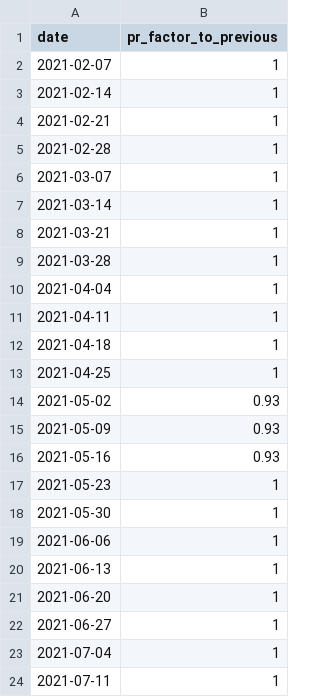
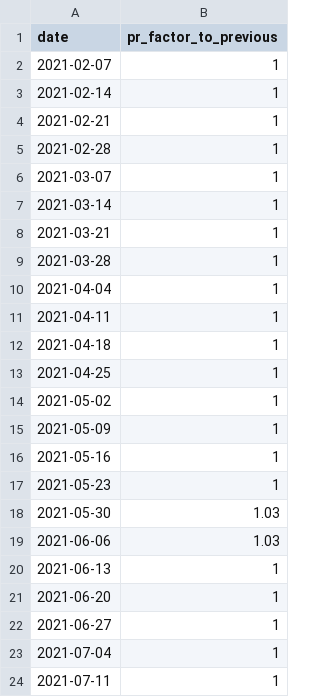
Before and after one commit to Priesemann-Group/covid19-forecast-hub-europe, a CSV file: MODEL/data_changepoints/GB.csv, drawn as a sheet.

```diff
--- a/MODEL/data_changepoints/GB.csv
+++ b/MODEL/data_changepoints/GB.csv
@@ -13,8 +13,8 @@ date,pr_factor_to_previous
 2021-04-25,1
-2021-05-02,0.93
-2021-05-09,0.93
-2021-05-16,0.93
+2021-05-02,1
+2021-05-09,1
+2021-05-16,1
 2021-05-23,1
-2021-05-30,1
-2021-06-06,1
+2021-05-30,1.03
+2021-06-06,1.03
 2021-06-13,1
```
Also changed, not shown: 2 other files.
